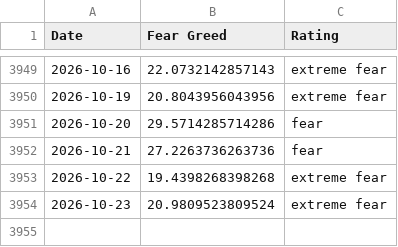
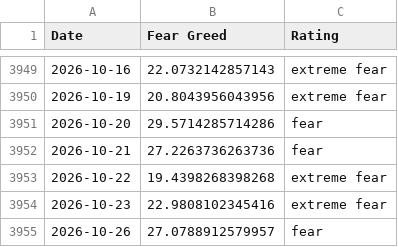
Before and after one commit to slncycle/fear-greed-data, a CSV file: fear-greed.csv, drawn as a sheet; only a part is shown, gaps mark what is left out.

```diff
--- a/fear-greed.csv
+++ b/fear-greed.csv
@@ -3953,2 +3953,3 @@ Date,Fear Greed,Rating
 2026-10-22,19.4398268398268,extreme fear
-2026-10-23,20.9809523809524,extreme fear
+2026-10-23,22.9808102345416,extreme fear
+2026-10-26,27.0788912579957,fear
```
Also changed, not shown: datasets/cnn_fear_greed.csv, 1 other file.
